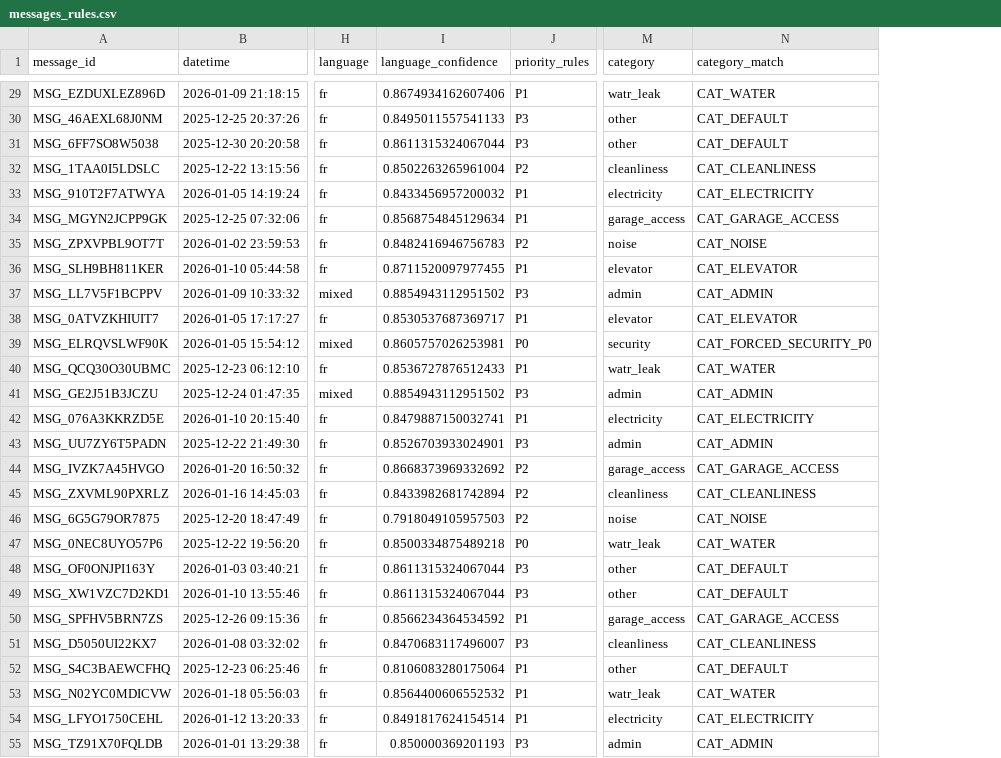
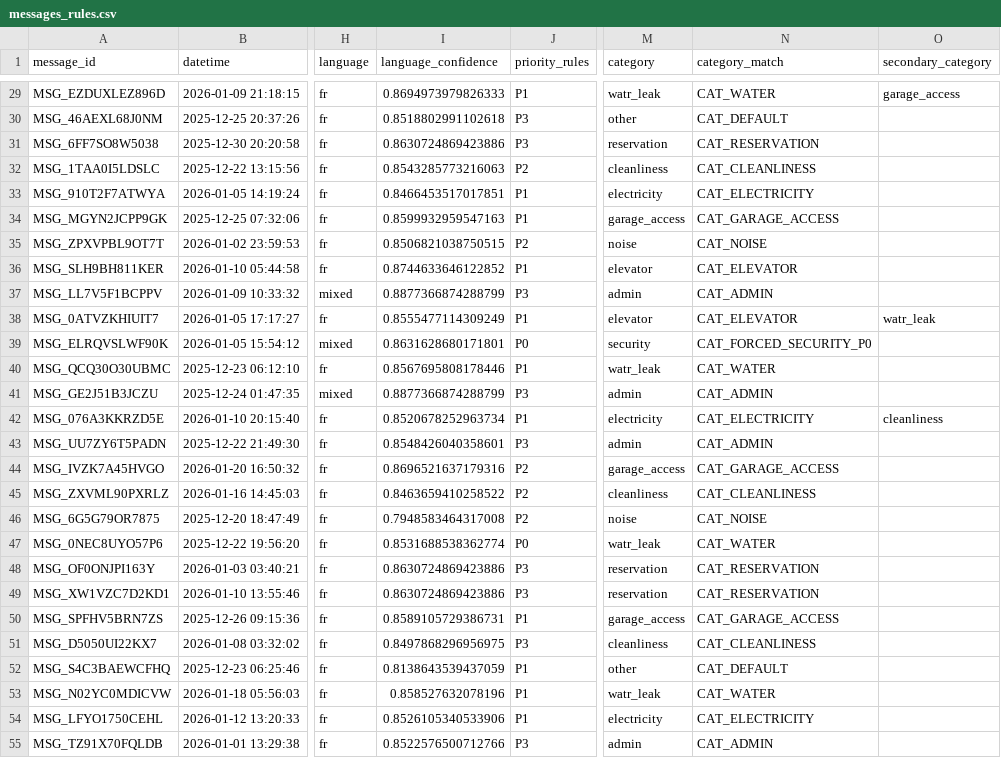
Before and after one commit to SoufianeAzerdaoui/syndismart_ai, a CSV file: cleanData/messages_rules.csv, drawn as a sheet; only a part is shown, gaps mark what is left out; the diff covers the shown part only; the diff names each change by its address in the sheet, - before the commit and + after, or states it on an @@ line.

```diff
--- a/cleanData/messages_rules.csv
+++ b/cleanData/messages_rules.csv
+column O (secondary_category), rows 29-42: garage_access |  |  |  |  |  |  |  |  | watr_leak |  |  |  | cleanliness
-I29 (language_confidence): 0.8674934162607406
+I29 (language_confidence): 0.8694973979826333
-I30 (language_confidence): 0.8495011557541133
+I30 (language_confidence): 0.8518802991102618
-I31 (language_confidence): 0.8611315324067044
+I31 (language_confidence): 0.8630724869423886
-M31 (category): other
+M31 (category): reservation
-N31 (category_match): CAT_DEFAULT
+N31 (category_match): CAT_RESERVATION
-I32 (language_confidence): 0.8502263265961004
+I32 (language_confidence): 0.8543285773216063
-I33 (language_confidence): 0.8433456957200032
+I33 (language_confidence): 0.8466453517017851
-I34 (language_confidence): 0.8568754845129634
+I34 (language_confidence): 0.8599932959547163
-I35 (language_confidence): 0.8482416946756783
+I35 (language_confidence): 0.8506821038750515
-I36 (language_confidence): 0.8711520097977455
+I36 (language_confidence): 0.8744633646122852
-I37 (language_confidence): 0.8854943112951502
+I37 (language_confidence): 0.8877366874288799
-I38 (language_confidence): 0.8530537687369717
+I38 (language_confidence): 0.8555477114309249
-I39 (language_confidence): 0.8605757026253981
+I39 (language_confidence): 0.8631628680171801
-I40 (language_confidence): 0.8536727876512433
+I40 (language_confidence): 0.8567695808178446
-I41 (language_confidence): 0.8854943112951502
+I41 (language_confidence): 0.8877366874288799
-I42 (language_confidence): 0.8479887150032741
+I42 (language_confidence): 0.8520678252963734
-I43 (language_confidence): 0.8526703933024901
+I43 (language_confidence): 0.8548426040358601
-I44 (language_confidence): 0.8668373969332692
+I44 (language_confidence): 0.8696521637179316
-I45 (language_confidence): 0.8433982681742894
+I45 (language_confidence): 0.8463659410258522
-I46 (language_confidence): 0.7918049105957503
+I46 (language_confidence): 0.7948583464317008
-I47 (language_confidence): 0.8500334875489218
+I47 (language_confidence): 0.8531688538362774
-I48:I49 (language_confidence): 0.8611315324067044
+I48:I49 (language_confidence): 0.8630724869423886
-M48:M49 (category): other
+M48:M49 (category): reservation
-N48:N49 (category_match): CAT_DEFAULT
+N48:N49 (category_match): CAT_RESERVATION
-I50 (language_confidence): 0.8566234364534592
+I50 (language_confidence): 0.8589105729386731
-I51 (language_confidence): 0.8470683117496007
+I51 (language_confidence): 0.8497868296956975
-I52 (language_confidence): 0.8106083280175064
+I52 (language_confidence): 0.8138643539437059
-I53 (language_confidence): 0.8564400606552532
+I53 (language_confidence): 0.858527632078196
-I54 (language_confidence): 0.8491817624154514
+I54 (language_confidence): 0.8526105340533906
-I55 (language_confidence): 0.850000369201193
+I55 (language_confidence): 0.8522576500712766
```
Also changed, not shown: 3 added rows and 81 edited cells elsewhere in this file, cleanData/audit/default_all.csv, cleanData/audit/p0_all.csv, 28 other files.
